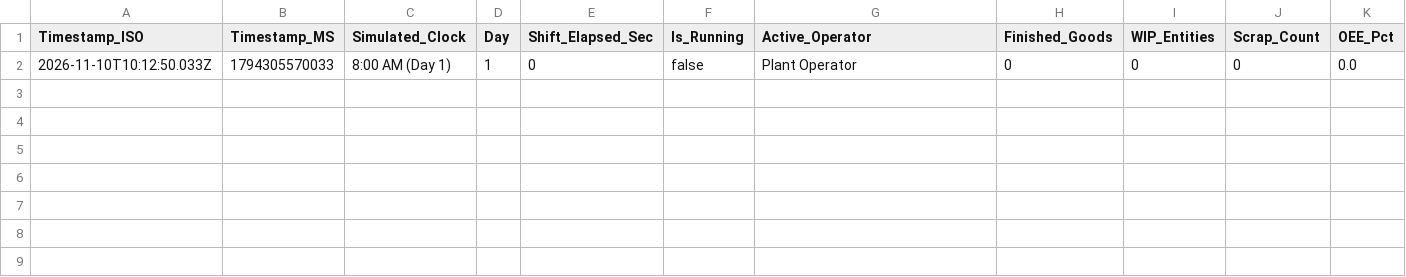
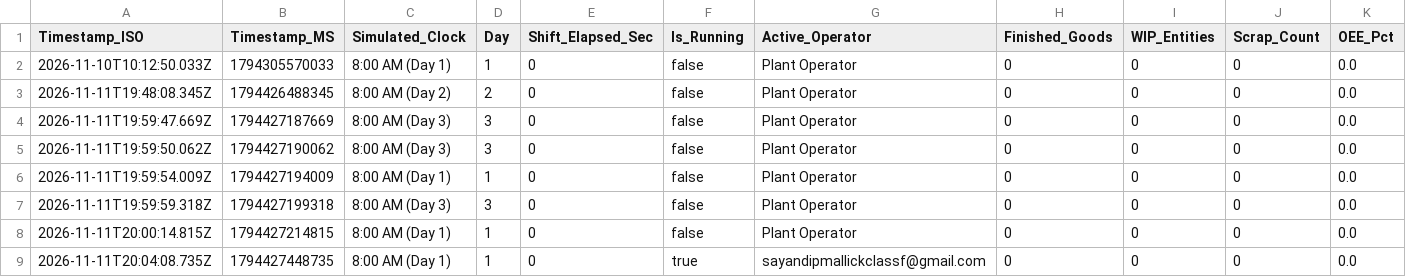
Before and after one commit to MechSayandip17/Digital-Twin-3, a CSV file: data/tenants/iiests-mech/production_telemetry.csv, drawn as a sheet; only a part is shown; rows hold the shown columns only; the diff names each change by its address in the sheet, - before the commit and + after, or states it on an @@ line.

Commit message:
feat: integrate production simulation and user management
- Transition tenant environment to PRODUCTION
- Add new administrative and staff user profiles
- Extend server API to support simulation control and workforce updates
- Update audit logs and telemetry for active production tracking

```diff
--- a/data/tenants/iiests-mech/production_telemetry.csv
+++ b/data/tenants/iiests-mech/production_telemetry.csv
+row 3: 2026-11-11T19:48:08.345Z | 1794426488345 | 8:00 AM (Day 2) | 2 | 0 | false | Plant Operator | 0 | 0 | 0 | 0.0
+row 4: 2026-11-11T19:59:47.669Z | 1794427187669 | 8:00 AM (Day 3) | 3 | 0 | false | Plant Operator | 0 | 0 | 0 | 0.0
+row 5: 2026-11-11T19:59:50.062Z | 1794427190062 | 8:00 AM (Day 3) | 3 | 0 | false | Plant Operator | 0 | 0 | 0 | 0.0
+row 6: 2026-11-11T19:59:54.009Z | 1794427194009 | 8:00 AM (Day 1) | 1 | 0 | false | Plant Operator | 0 | 0 | 0 | 0.0
+row 7: 2026-11-11T19:59:59.318Z | 1794427199318 | 8:00 AM (Day 3) | 3 | 0 | false | Plant Operator | 0 | 0 | 0 | 0.0
+row 8: 2026-11-11T20:00:14.815Z | 1794427214815 | 8:00 AM (Day 1) | 1 | 0 | false | Plant Operator | 0 | 0 | 0 | 0.0
+row 9: 2026-11-11T20:04:08.735Z | 1794427448735 | 8:00 AM (Day 1) | 1 | 0 | true | sayandipmallickclassf@gmail.com | 0 | 0 | 0 | 0.0
```
Also changed, not shown: 15 other files.
